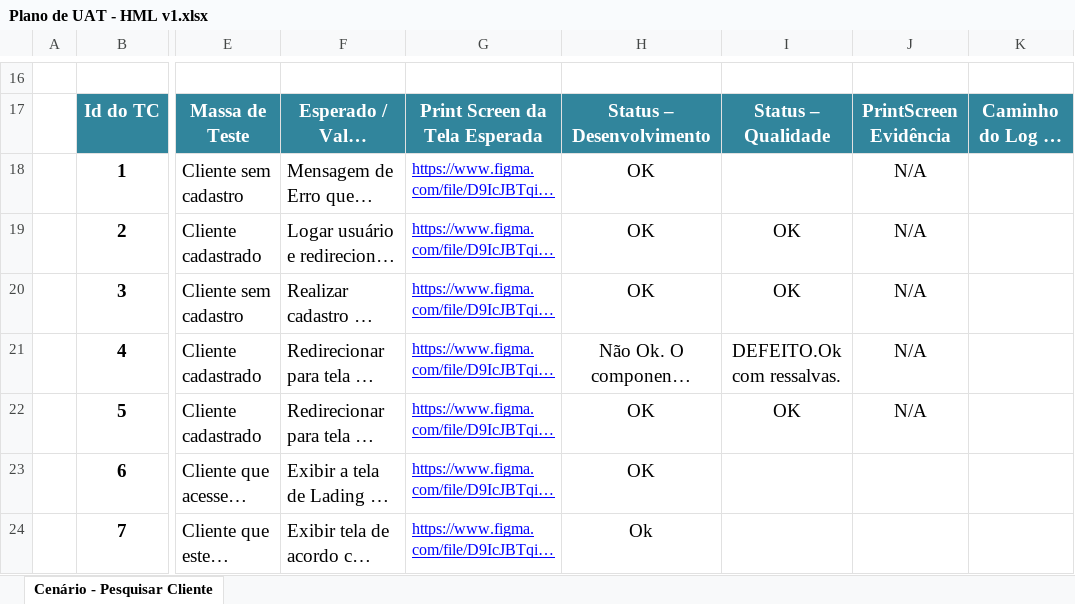
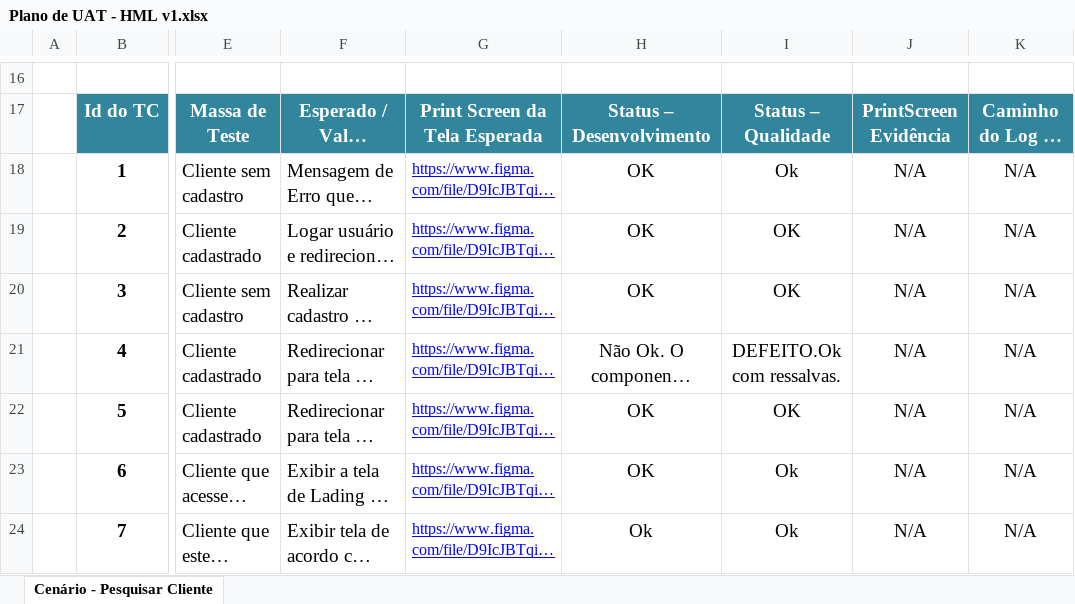
Before and after one commit to BandTec/simplify, an Excel workbook: documents/Sprint-03/planilhaTeste/Plano de UAT - HML v1.xlsx, sheet Cenário - Pesquisar Cliente, drawn as a sheet; only a part is shown, gaps mark what is left out; long unchanged cells end in …; values as stored, in another font and other column widths than the file's, no borders; the diff covers the shown part only; the diff names each change by its address in the sheet, - before the commit and + after, or states it on an @@ line.

```diff
--- a/documents/Sprint-03/planilhaTeste/Plano de UAT - HML v1.xlsx (sheet Cenário - Pesquisar Cliente)
+++ b/documents/Sprint-03/planilhaTeste/Plano de UAT - HML v1.xlsx (sheet Cenário - Pesquisar Cliente)
-I18: (empty)
+I18: Ok
-K18:K24: (empty)
+K18:K24: N/A
-I23:I24: (empty)
+I23:I24: Ok
-J23:J24: (empty)
+J23:J24: N/A
```
Also changed, not shown: 77 edited cells elsewhere in this sheet.
